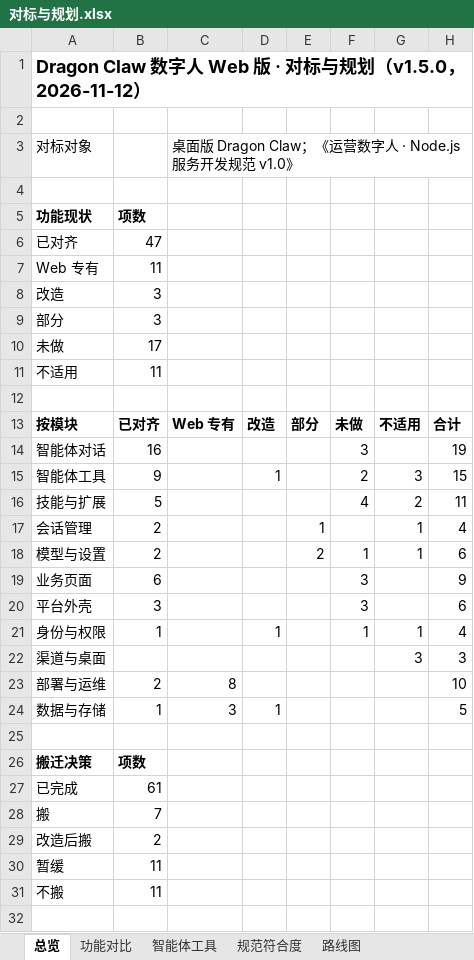
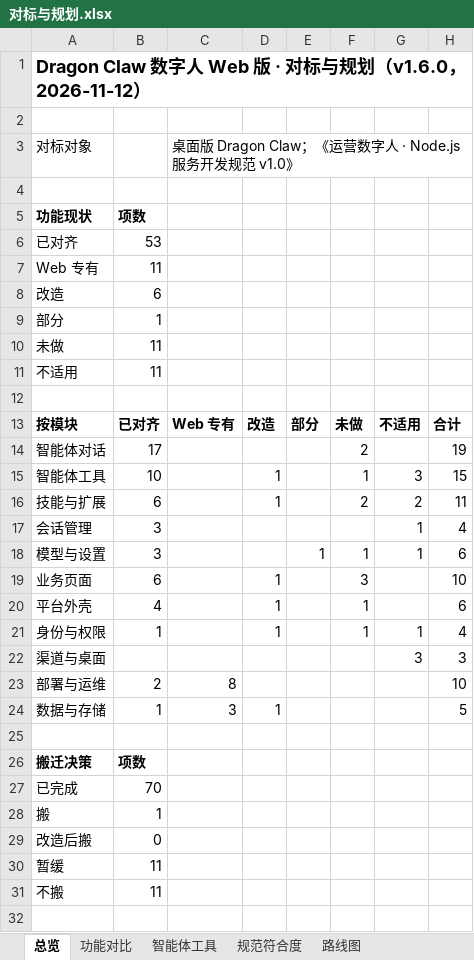
Before and after one commit to fanxiaolongx-max/Dragon-Claw-DH, an Excel workbook: docs/对标与规划.xlsx, sheet 总览, drawn as a sheet; only a part is shown; values as stored, in another font and other column widths than the file's, no borders; the diff names each change by its address in the sheet, - before the commit and + after, or states it on an @@ line.

```diff
--- a/docs/对标与规划.xlsx (sheet 总览)
+++ b/docs/对标与规划.xlsx (sheet 总览)
-A1: …与规划（v1.5.0，2026-11-12）
+A1: …与规划（v1.6.0，2026-11-12）
-B6: 47
+B6: 53
-B8: 3
+B8: 6
-B9: 3
+B9: 1
-B10: 17
+B10: 11
-B14: 16
+B14: 17
-F14: 3
+F14: 2
-B15: 9
+B15: 10
-F15: 2
+F15: 1
-B16: 5
+B16: 6
-D16: (empty)
+D16: 1
-F16: 4
+F16: 2
-B17:B18: 2
+B17:B18: 3
-E17: 1
+E17: (empty)
-E18: 2
+E18: 1
-D19:D20: (empty)
+D19:D20: 1
-H19: 9
+H19: 10
-B20: 3
+B20: 4
-F20: 3
+F20: 1
-B27: 61
+B27: 70
-B28: 7
+B28: 1
-B29: 2
+B29: 0
```
Also changed, not shown: sheet 功能对比, sheet 路线图, sheet 规范符合度, 31 other files.
